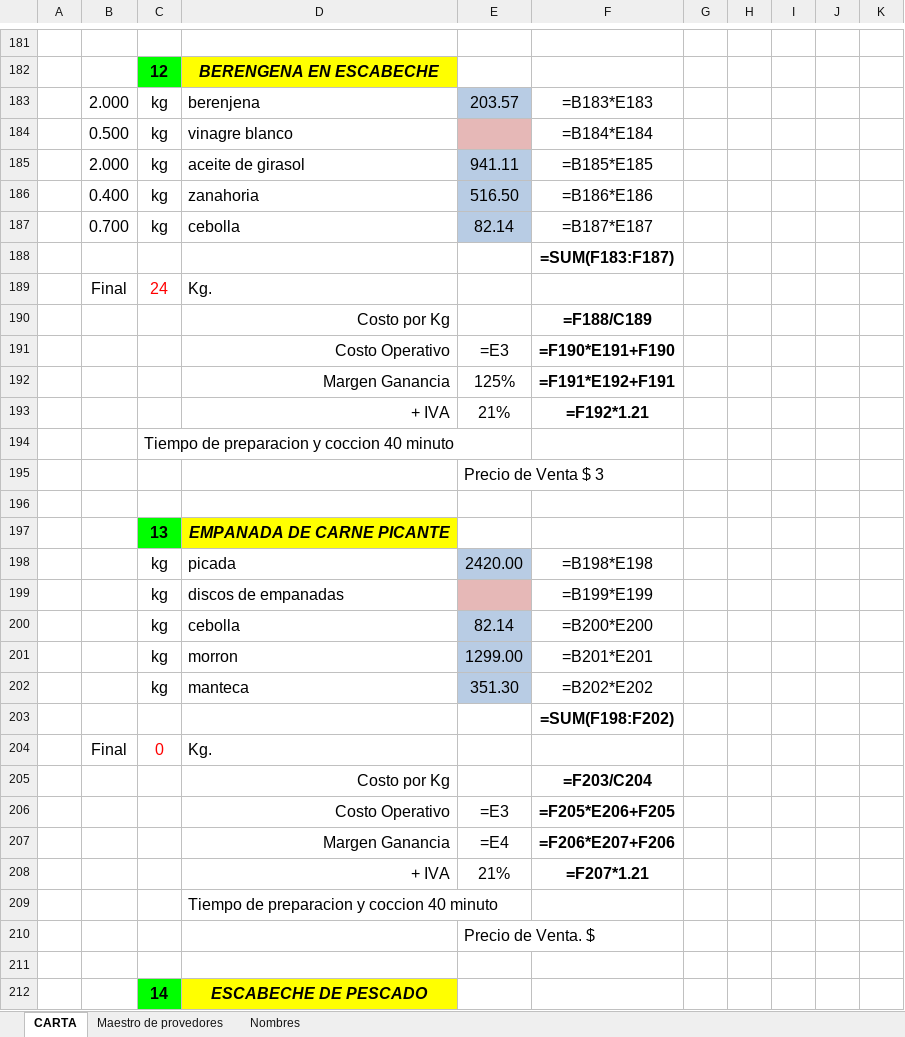
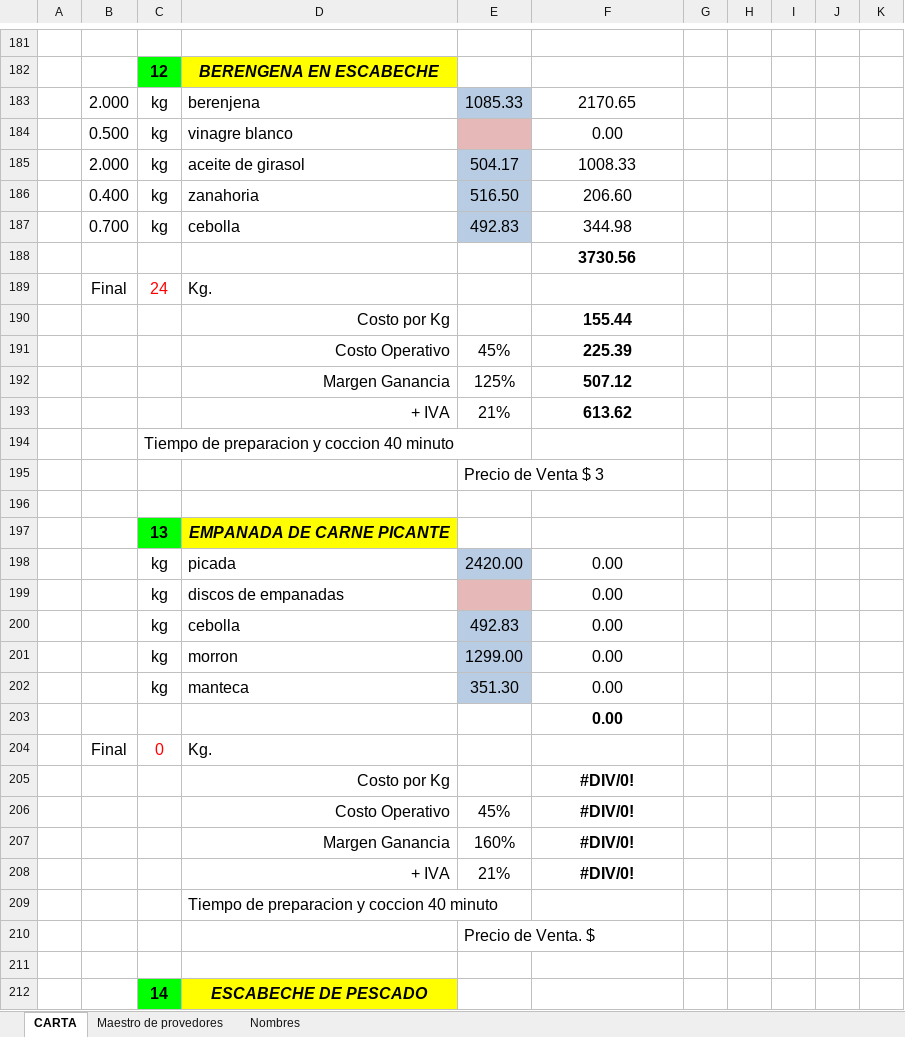
Before and after one commit to fasiluva/Precios-Claros-Requests, an Excel workbook: Costodecarta(2).xlsx, sheet CARTA, drawn as a sheet; only a part is shown, gaps mark what is left out; values as stored, in another font and other column widths than the file's, no borders; formulas without a stored value are shown as written; removed rows and columns are numbered as before the commit, all else as after; the diff covers the shown part only; the diff names each change by its address in the sheet, - before the commit and + after, or states it on an @@ line.

```diff
--- a/Costodecarta(2).xlsx (sheet CARTA)
+++ b/Costodecarta(2).xlsx (sheet CARTA)
-E183: 203.57
+E183: 1085.33
-F183: =B183*E183
+F183: 2170.65
-F184: =B184*E184
+F184: 0.00
-E185: 941.11
+E185: 504.17
-F185: =B185*E185
+F185: 1008.33
-F186: =B186*E186
+F186: 206.60
-E187: 82.14
+E187: 492.83
-F187: =B187*E187
+F187: 344.98
-F188: =SUM(F183:F187)
+F188: 3730.56
-F190: =F188/C189
+F190: 155.44
-row 191:  |  |  | Costo Operativo | =E3 | =F190*E191+F190
+row 191:  |  |  | Costo Operativo | 45% | 225.39
-F192: =F191*E192+F191
+F192: 507.12
-F193: =F192*1.21
+F193: 613.62
-F198: =B198*E198
+F198: 0.00
-F199: =B199*E199
+F199: 0.00
-E200: 82.14
+E200: 492.83
-F200: =B200*E200
+F200: 0.00
-F201: =B201*E201
+F201: 0.00
-F202: =B202*E202
+F202: 0.00
-F203: =SUM(F198:F202)
+F203: 0.00
-F205: =F203/C204
+F205: #DIV/0!
-row 206:  |  |  | Costo Operativo | =E3 | =F205*E206+F205
-row 207:  |  |  | Margen Ganancia | =E4 | =F206*E207+F206
+row 206:  |  |  | Costo Operativo | 45% | #DIV/0!
+row 207:  |  |  | Margen Ganancia | 160% | #DIV/0!
-F208: =F207*1.21
+F208: #DIV/0!
```
Also changed, not shown: 117 added rows, 117 removed rows, 790 edited cells and cell formats elsewhere in this sheet, sheet Maestro de provedores, sheet Nombres, 3 other files.
